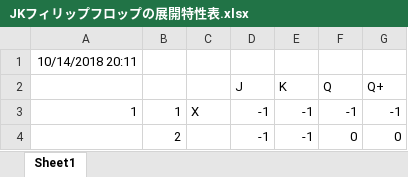
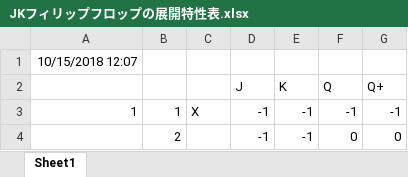
Before and after one commit to konta220/Ternary-numeral-system, an Excel workbook: flip-flop/JKフィリップフロップの展開特性表.xlsx, sheet Sheet1, drawn as a sheet; only a part is shown; values as stored, in another font and other column widths than the file's, no borders; the diff names each change by its address in the sheet, - before the commit and + after, or states it on an @@ line.

```diff
--- a/flip-flop/JKフィリップフロップの展開特性表.xlsx (sheet Sheet1)
+++ b/flip-flop/JKフィリップフロップの展開特性表.xlsx (sheet Sheet1)
-A1: 10/14/2018 20:11
+A1: 10/15/2018 12:07
```
Also changed, not shown: flip-flop/SRフィリップフロップの展開特性表.xlsx.
